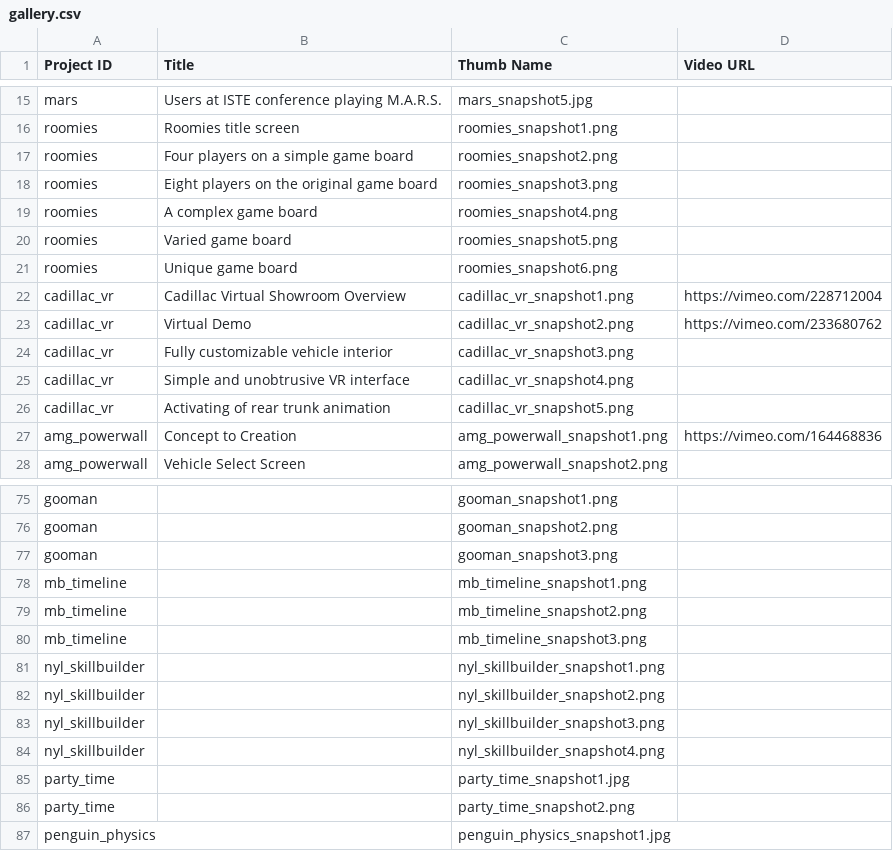
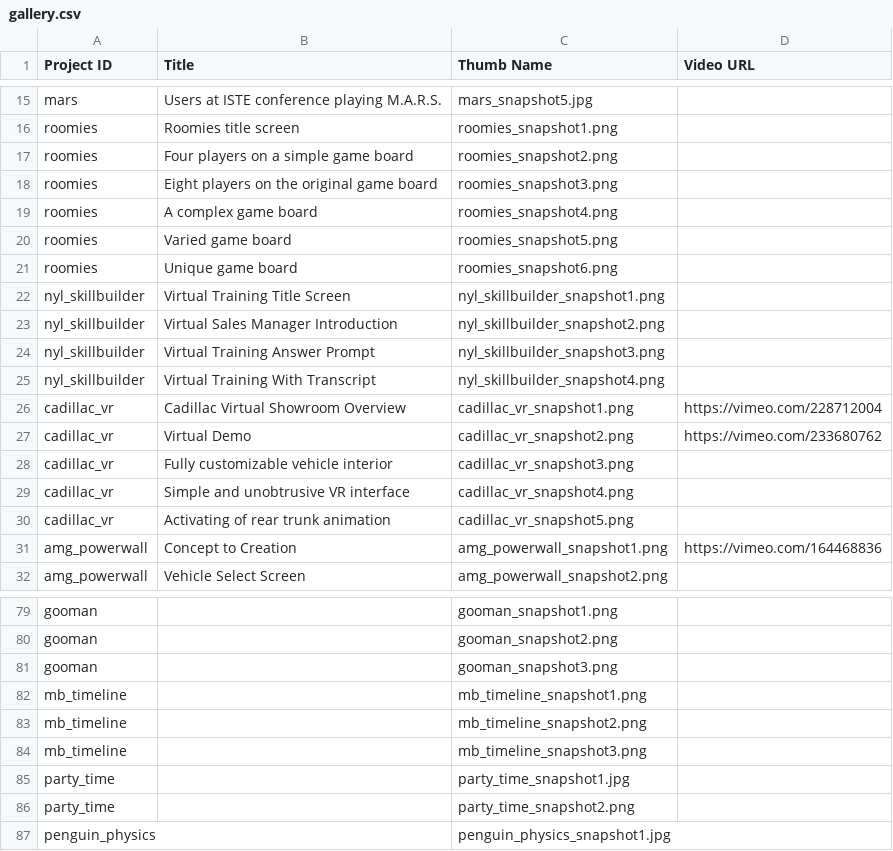
Before and after one commit to ryanfbailey/Portfolio, a CSV file: Assets/StreamingAssets/gallery.csv, drawn as a sheet; only a part is shown, gaps mark what is left out; removed rows and columns are numbered as before the commit, all else as after; the diff names each change by its address in the sheet, - before the commit and + after, or states it on an @@ line.

```diff
--- a/Assets/StreamingAssets/gallery.csv
+++ b/Assets/StreamingAssets/gallery.csv
+row 22: nyl_skillbuilder | Virtual Training Title Screen | nyl_skillbuilder_snapshot1.png
+row 23: nyl_skillbuilder | Virtual Sales Manager Introduction | nyl_skillbuilder_snapshot2.png
+row 24: nyl_skillbuilder | Virtual Training Answer Prompt | nyl_skillbuilder_snapshot3.png
+row 25: nyl_skillbuilder | Virtual Training With Transcript | nyl_skillbuilder_snapshot4.png
-row 81: nyl_skillbuilder |  | nyl_skillbuilder_snapshot1.png
-row 82: nyl_skillbuilder |  | nyl_skillbuilder_snapshot2.png
-row 83: nyl_skillbuilder |  | nyl_skillbuilder_snapshot3.png
-row 84: nyl_skillbuilder |  | nyl_skillbuilder_snapshot4.png
```
Also changed, not shown: Assets/StreamingAssets/localizations.csv, Assets/StreamingAssets/projects.csv, 6 other files.
